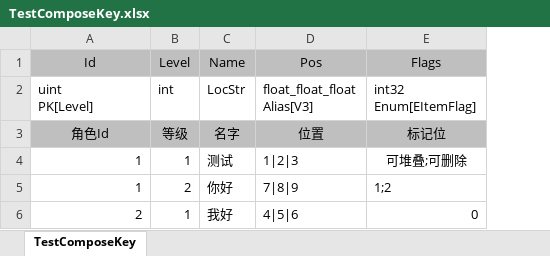
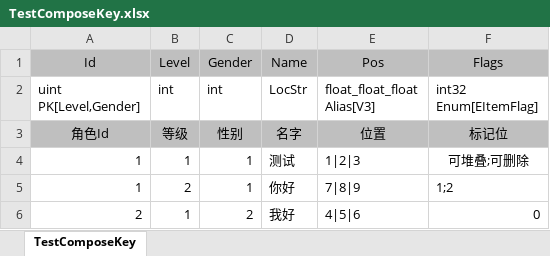
Before and after one commit to fancyhub/ExportExcel, an Excel workbook: Demo/Data/0_no_loc/data/TestComposeKey.xlsx, sheet TestComposeKey, drawn as a sheet; values as stored, in another font and other column widths than the file's, no borders; conditional formats not drawn; ↵ is a line break in a cell; the diff names each change by its address in the sheet, - before the commit and + after, or states it on an @@ line.

```diff
--- a/Demo/Data/0_no_loc/data/TestComposeKey.xlsx (sheet TestComposeKey)
+++ b/Demo/Data/0_no_loc/data/TestComposeKey.xlsx (sheet TestComposeKey)
+column C (Gender), rows 2-6: int | 性别 | 1 | 1 | 2
-A2 (Id): uint ↵ PK[Level]
+A2 (Id): uint ↵ PK[Level,Gender]
```
Also changed, not shown: 40 other files.
